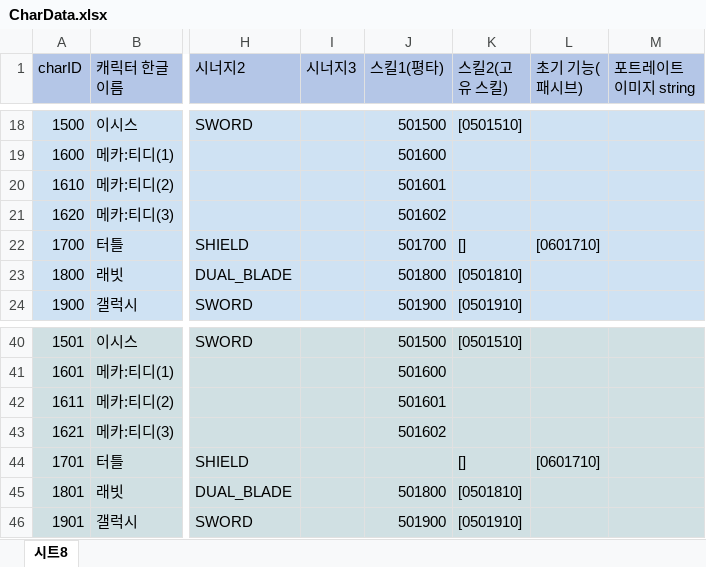
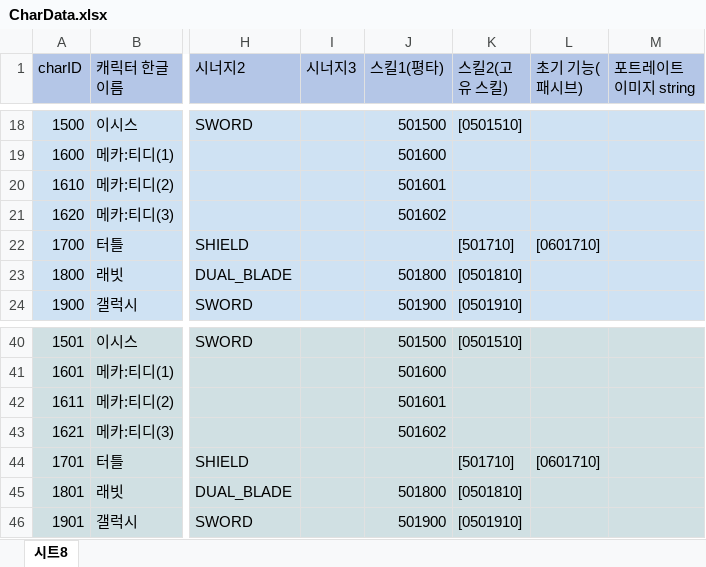
Before and after one commit to leejhee/DG_Project, an Excel workbook: DataGenerator/XLSXS/CharData.xlsx, sheet 시트8, drawn as a sheet; only a part is shown, gaps mark what is left out; values as stored, in another font and other column widths than the file's, no borders; the diff names each change by its address in the sheet, - before the commit and + after, or states it on an @@ line.

```diff
--- a/DataGenerator/XLSXS/CharData.xlsx (sheet 시트8)
+++ b/DataGenerator/XLSXS/CharData.xlsx (sheet 시트8)
-J22 (스킬1(평타)): 501700
+J22 (스킬1(평타)): (empty)
-K22 (스킬2(고유 스킬)): []
+K22 (스킬2(고유 스킬)): [501710]
-K44 (스킬2(고유 스킬)): []
+K44 (스킬2(고유 스킬)): [501710]
```
Also changed, not shown: DataGenerator/XLSXS/FunctionData.xlsx, 13 other files.
